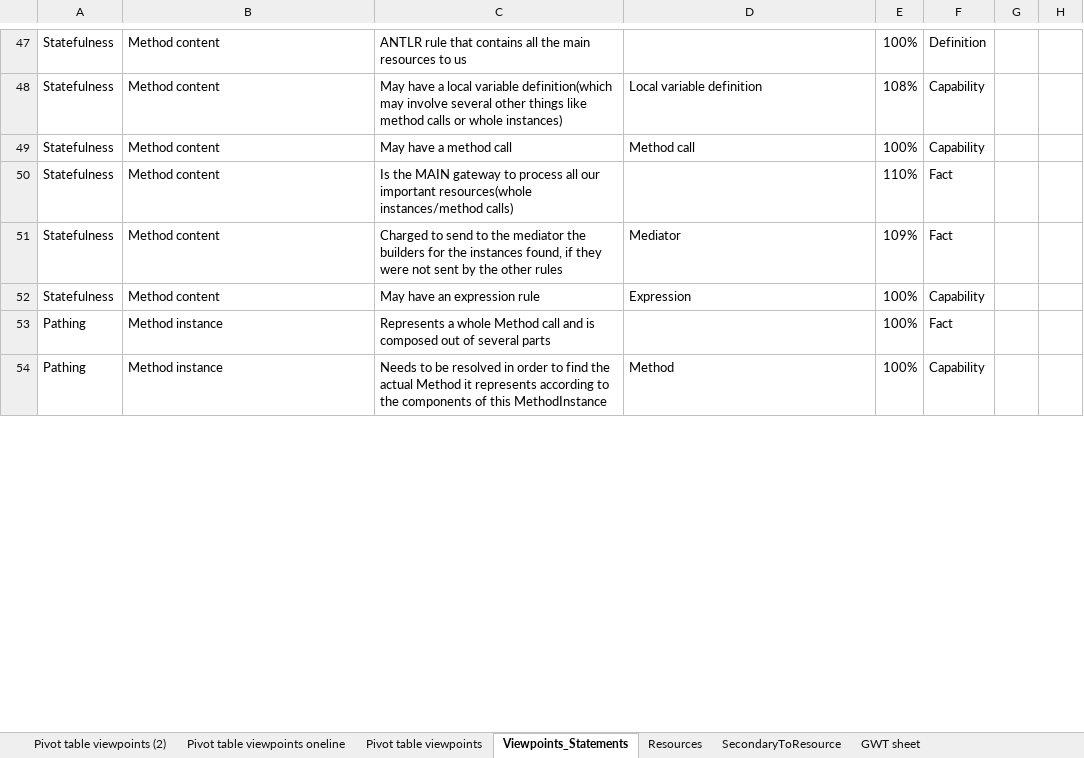
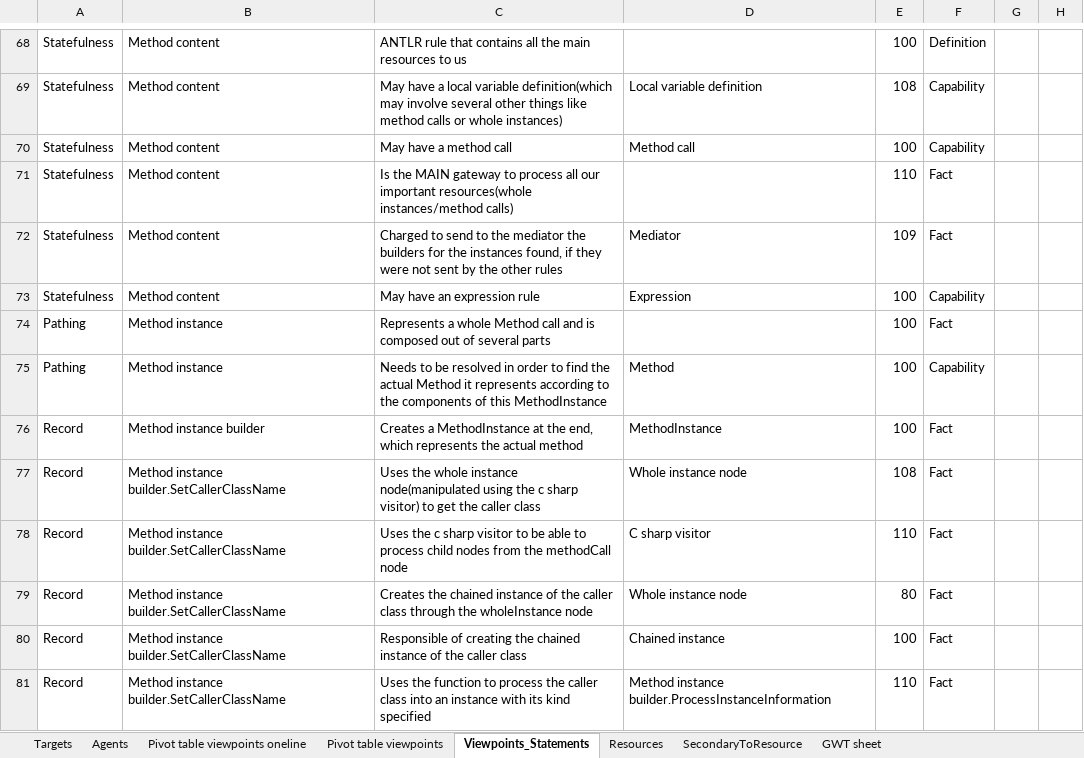
Before and after one commit to CharlieDevel/MyNotes, an Excel workbook: Excels/Viewpointss FlowUML.xlsx, sheet Viewpoints_Statements, drawn as a sheet; only a part is shown, gaps mark what is left out; values as stored, in another font and other column widths than the file's, no borders; conditional formats and table styles not drawn; 2 other sheets too large or unreadable and not compared; addresses are those after the commit; the diff covers the shown part only; the diff names each change by its address in the sheet, - before the commit and + after, or states it on an @@ line.

```diff
--- a/Excels/Viewpointss FlowUML.xlsx (sheet Viewpoints_Statements)
+++ b/Excels/Viewpointss FlowUML.xlsx (sheet Viewpoints_Statements)
-sheet tab: Pivot table viewpoints (2)
+sheet tab: Targets
+sheet tab: Agents
-E68: 100%
+E68: 100
-E69: 108%
+E69: 108
-E70: 100%
+E70: 100
-E71: 110%
+E71: 110
-E72: 109%
+E72: 109
-E73:E75: 100%
+E73:E75: 100
+row 76: Record | Method instance builder | Creates a MethodInstance at the end, which represents the actual method | MethodInstance | 100 | Fact
+row 77: Record | Method instance builder.SetCallerClassName | Uses the whole instance node(manipulated using the c sharp visitor) to get the caller class | Whole instance node | 108 | Fact
+row 78: Record | Method instance builder.SetCallerClassName | Uses the c sharp visitor to be able to process child nodes from the methodCall node | C sharp visitor | 110 | Fact
+row 79: Record | Method instance builder.SetCallerClassName | Creates the chained instance of the caller class through the wholeInstance node | Whole instance node | 80 | Fact
+row 80: Record | Method instance builder.SetCallerClassName | Responsible of creating the chained instance of the caller class | Chained instance | 100 | Fact
+row 81: Record | Method instance builder.SetCallerClassName | Uses the function to process the caller class into an instance with its kind specified | Method instance builder.ProcessInstanceInformation | 110 | Fact
```
Also changed, not shown: 34 added rows, 10 removed rows and 87 edited cells elsewhere in this sheet, sheet SecondaryToResource, sheet Resources, formulas that keep their value, Excels/Viewpoints Desarollo Web.xlsx, Excels/Viewpoints Ideas.xlsx, 9 other files.
